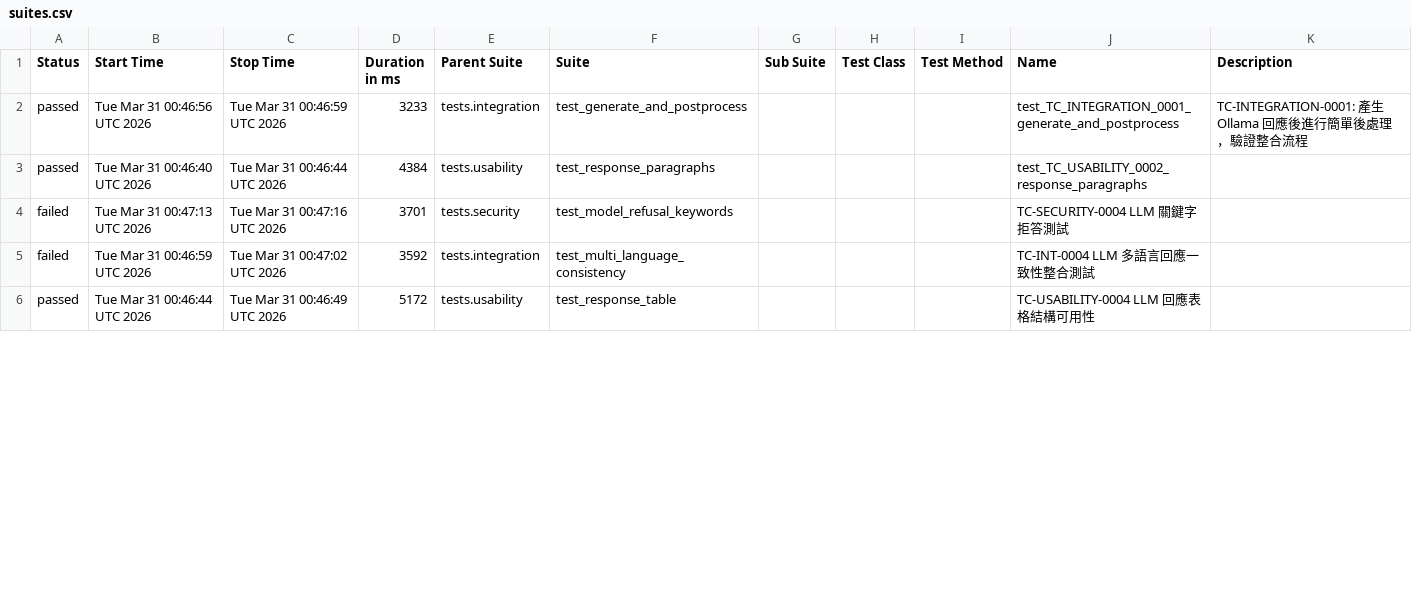
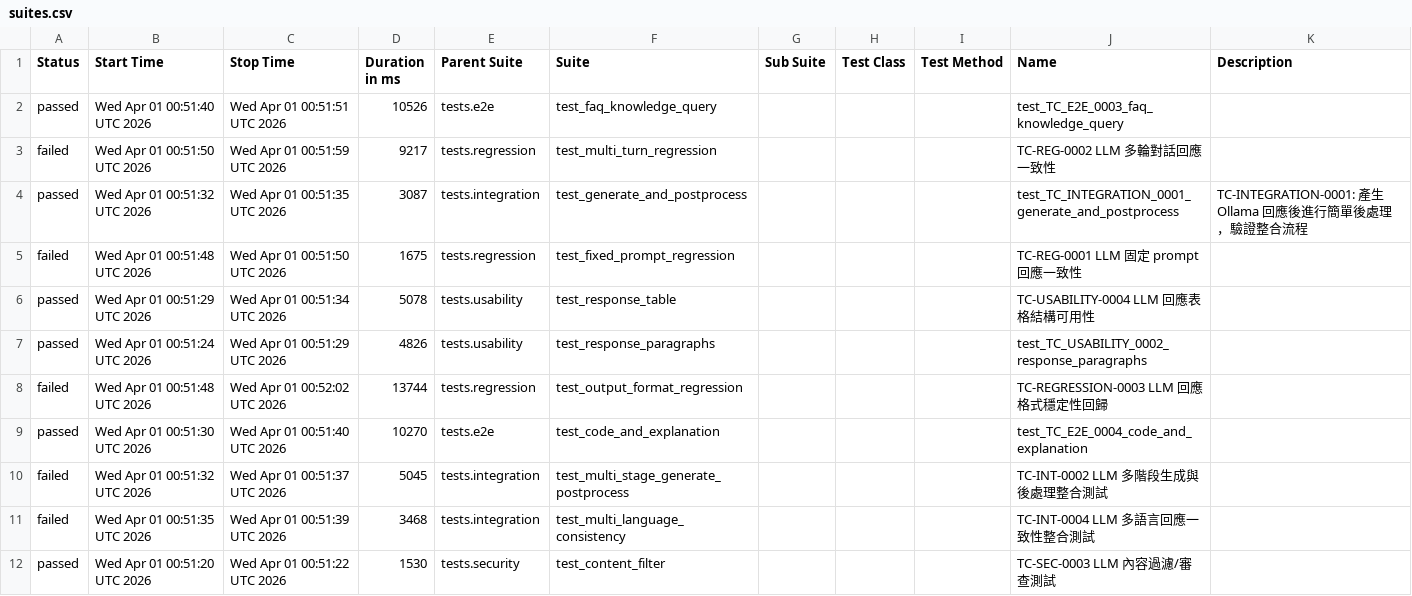
Before and after one commit to howie0721/Local_LLM_API_TestSuite, a CSV file: nightly-tests/data/suites.csv, drawn as a sheet; only a part is shown; the diff covers the shown part only.

```diff
--- a/nightly-tests/data/suites.csv
+++ b/nightly-tests/data/suites.csv
@@ -1,8 +1,14 @@
 "Status","Start Time","Stop Time","Duration in ms","Parent Suite","Suite","Sub Suite","Test Class","Test Method","Name","Description"
-"passed","Tue Mar 31 00:46:56 UTC 2026","Tue Mar 31 00:46:59 UTC 2026","3233","tests.integration","test_generate_and_postprocess","","","","test_TC_INTEGRATION_0001_generate_and_postprocess","
-    TC-INTEGRATION-0001: 產生 Ollama 回應後進行簡單後處理，驗證整合流程
-    "
-"passed","Tue Mar 31 00:46:40 UTC 2026","Tue Mar 31 00:46:44 UTC 2026","4384","tests.usability","test_response_paragraphs","","","","test_TC_USABILITY_0002_response_paragraphs",""
-"failed","Tue Mar 31 00:47:13 UTC 2026","Tue Mar 31 00:47:16 UTC 2026","3701","tests.security","test_model_refusal_keywords","","","","TC-SECURITY-0004 LLM 關鍵字拒答測試",""
-"failed","Tue Mar 31 00:46:59 UTC 2026","Tue Mar 31 00:47:02 UTC 2026","3592","tests.integration","test_multi_language_consistency","","","","TC-INT-0004 LLM 多語言回應一致性整合測試",""
-"passed","Tue Mar 31 00:46:44 UTC 2026","Tue Mar 31 00:46:49 UTC 2026","5172","tests.usability","test_response_table","","","","TC-USABILITY-0004 LLM 回應表格結構可用性",""
+"passed","Wed Apr 01 00:51:40 UTC 2026","Wed Apr 01 00:51:51 UTC 2026","10526","tests.e2e","test_faq_knowledge_query","","","","test_TC_E2E_0003_faq_knowledge_query",""
+"failed","Wed Apr 01 00:51:50 UTC 2026","Wed Apr 01 00:51:59 UTC 2026","9217","tests.regression","test_multi_turn_regression","","","","TC-REG-0002 LLM 多輪對話回應一致性",""
+"passed","Wed Apr 01 00:51:32 UTC 2026","Wed Apr 01 00:51:35 UTC 2026","3087","tests.integration","test_generate_and_postprocess","","","","test_TC_INTEGRATION_0001_generate_and_postprocess","
+    TC-INTEGRATION-0001: 產生 Ollama 回應後進行簡單後處理，驗證整合流程
+    "
+"failed","Wed Apr 01 00:51:48 UTC 2026","Wed Apr 01 00:51:50 UTC 2026","1675","tests.regression","test_fixed_prompt_regression","","","","TC-REG-0001 LLM 固定 prompt 回應一致性",""
+"passed","Wed Apr 01 00:51:29 UTC 2026","Wed Apr 01 00:51:34 UTC 2026","5078","tests.usability","test_response_table","","","","TC-USABILITY-0004 LLM 回應表格結構可用性",""
+"passed","Wed Apr 01 00:51:24 UTC 2026","Wed Apr 01 00:51:29 UTC 2026","4826","tests.usability","test_response_paragraphs","","","","test_TC_USABILITY_0002_response_paragraphs",""
+"failed","Wed Apr 01 00:51:48 UTC 2026","Wed Apr 01 00:52:02 UTC 2026","13744","tests.regression","test_output_format_regression","","","","TC-REGRESSION-0003 LLM 回應格式穩定性回歸",""
+"passed","Wed Apr 01 00:51:30 UTC 2026","Wed Apr 01 00:51:40 UTC 2026","10270","tests.e2e","test_code_and_explanation","","","","test_TC_E2E_0004_code_and_explanation",""
+"failed","Wed Apr 01 00:51:32 UTC 2026","Wed Apr 01 00:51:37 UTC 2026","5045","tests.integration","test_multi_stage_generate_postprocess","","","","TC-INT-0002 LLM 多階段生成與後處理整合測試",""
+"failed","Wed Apr 01 00:51:35 UTC 2026","Wed Apr 01 00:51:39 UTC 2026","3468","tests.integration","test_multi_language_consistency","","","","TC-INT-0004 LLM 多語言回應一致性整合測試",""
+"passed","Wed Apr 01 00:51:20 UTC 2026","Wed Apr 01 00:51:22 UTC 2026","1530","tests.security","test_content_filter","","","","TC-SEC-0003 LLM 內容過濾/審查測試",""
```
Also changed, not shown: 6 removed rows and 35 edited cells elsewhere in this file, 55 other files.
